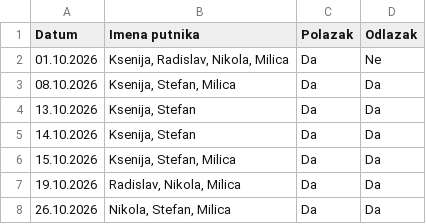
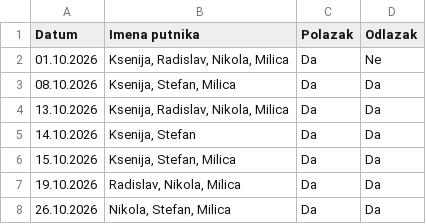
Before and after one commit to GeorgeTheGallant/TravelMB, a CSV file: baza.csv, drawn as a sheet.

Commit message:
Automatsko osvežavanje baze putnika

```diff
--- a/baza.csv
+++ b/baza.csv
@@ -3,3 +3,3 @@ Datum,Imena putnika,Polazak,Odlazak
 08.10.2026,"Ksenija, Stefan, Milica",Da,Da
-13.10.2026,"Ksenija, Stefan",Da,Da
+13.10.2026,"Ksenija, Radislav, Nikola, Milica",Da,Da
 14.10.2026,"Ksenija, Stefan",Da,Da
```
